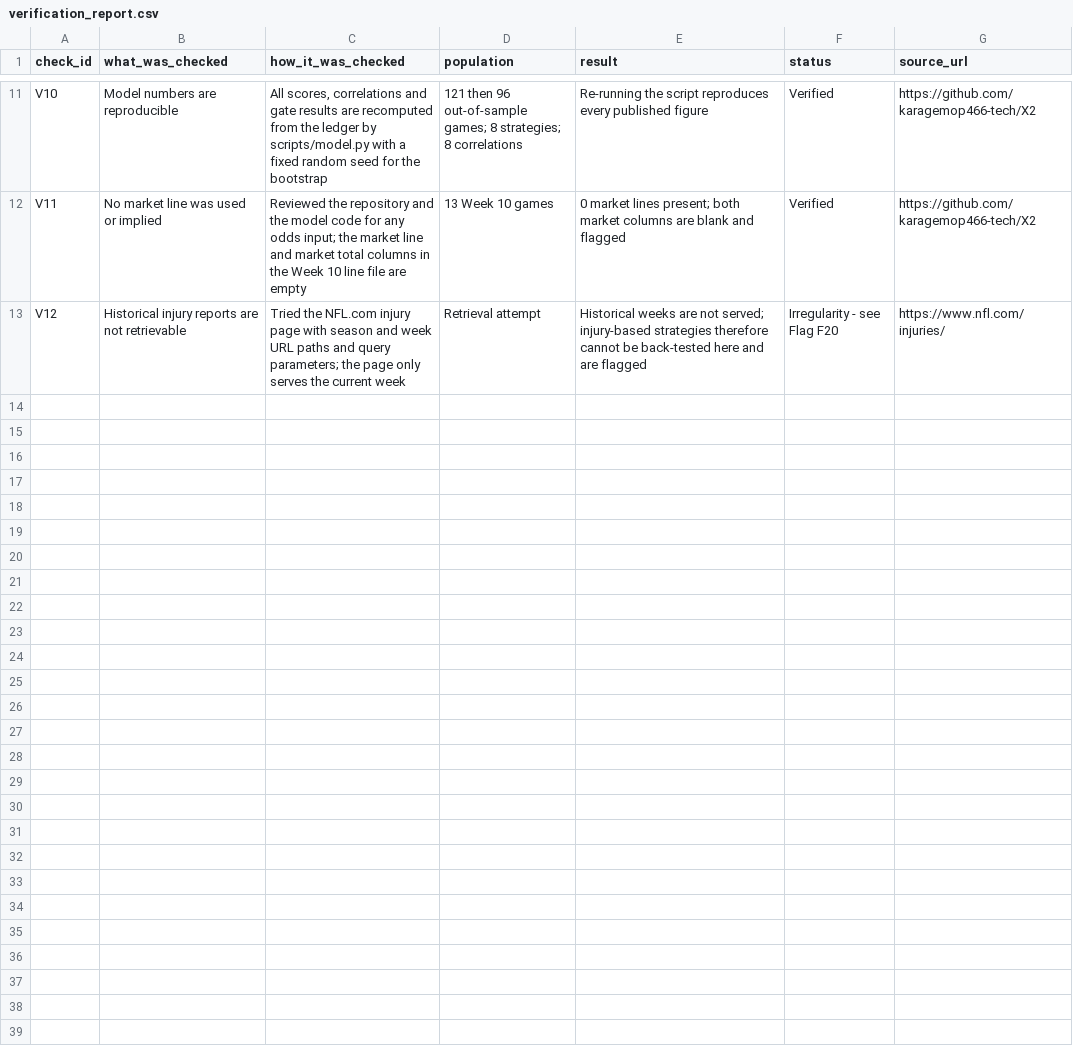
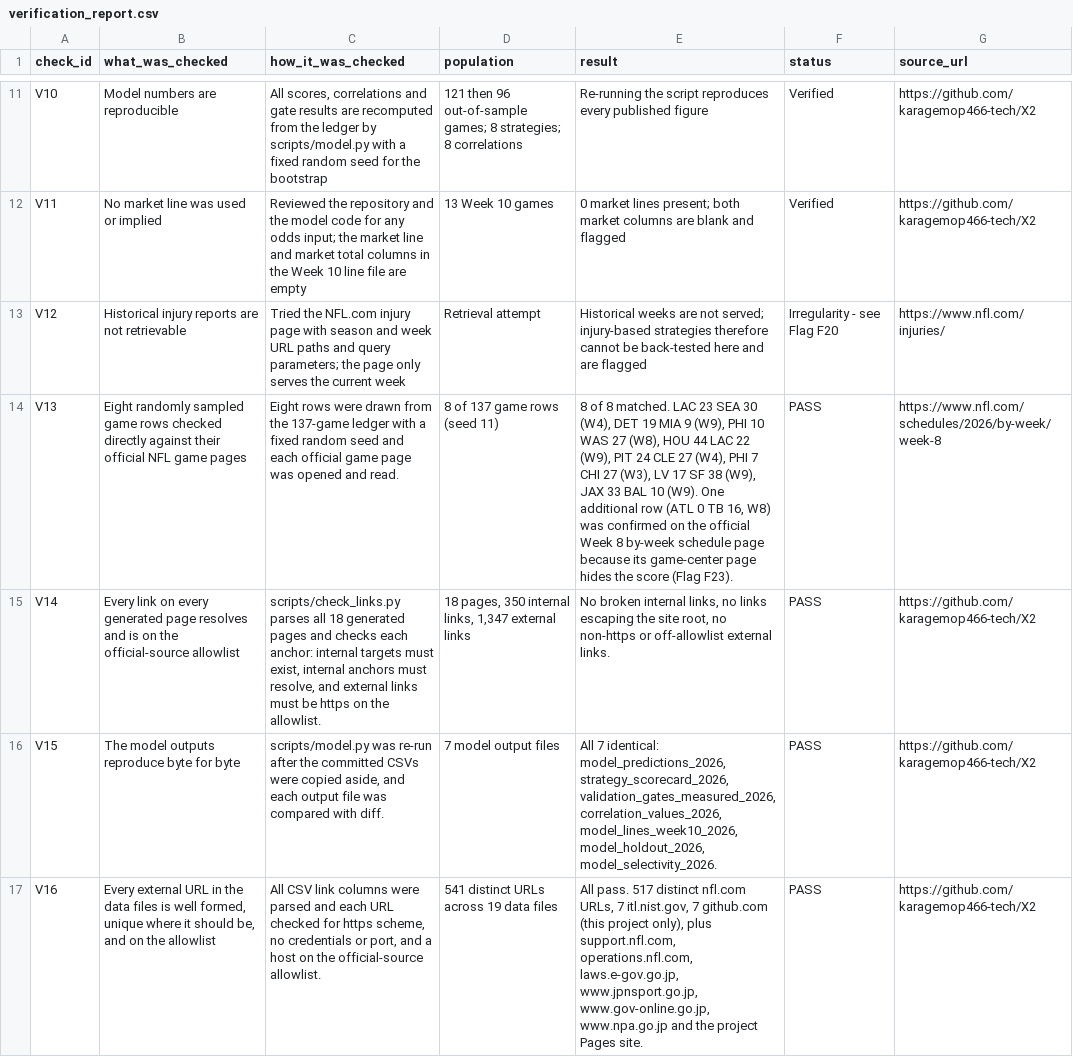
Before and after one commit to karagemop466-tech/X2, a CSV file: data/verification_report.csv, drawn as a sheet; only a part is shown, gaps mark what is left out; the diff names each change by its address in the sheet, - before the commit and + after, or states it on an @@ line.

Commit message:
T20: line-by-line verification of game rows, links and reproducibility; update README
Co-authored-by: arena-agent <297053741+arena-agent@users.noreply.github.com>

```diff
--- a/data/verification_report.csv
+++ b/data/verification_report.csv
+row 14: V13 | Eight randomly sampled game rows checked directly against their official NFL game pages | Eight rows were drawn from the 137-game ledger with a fixed random seed and each official game page was opened and read. | 8 of 137 game rows (seed 11) | 8 of 8 matched. LAC 23 SEA 30 (W4), DET 19 MIA 9 (W9), PHI 10 WAS 27 (W8), HOU 44 LAC 22 (W9), PIT 24 CLE 27 (W4), PHI 7 CHI 27 (W3), LV 17 SF 38 (W9), JAX 33 BAL 10 (W9). One additional row (ATL 0 TB 16, W8) was confirmed on the official Week 8 by-week schedule page because its game-center page hides the score (Flag F23). | PASS | https://www.nfl.com/schedules/2026/by-week/week-8
+row 15: V14 | Every link on every generated page resolves and is on the official-source allowlist | scripts/check_links.py parses all 18 generated pages and checks each anchor: internal targets must exist, internal anchors must resolve, and external links must be https on the allowlist. | 18 pages, 350 internal links, 1,347 external links | No broken internal links, no links escaping the site root, no non-https or off-allowlist external links. | PASS | https://github.com/karagemop466-tech/X2
+row 16: V15 | The model outputs reproduce byte for byte | scripts/model.py was re-run after the committed CSVs were copied aside, and each output file was compared with diff. | 7 model output files | All 7 identical: model_predictions_2026, strategy_scorecard_2026, validation_gates_measured_2026, correlation_values_2026, model_lines_week10_2026, model_holdout_2026, model_selectivity_2026. | PASS | https://github.com/karagemop466-tech/X2
+row 17: V16 | Every external URL in the data files is well formed, unique where it should be, and on the allowlist | All CSV link columns were parsed and each URL checked for https scheme, no credentials or port, and a host on the official-source allowlist. | 541 distinct URLs across 19 data files | All pass. 517 distinct nfl.com URLs, 7 itl.nist.gov, 7 github.com (this project only), plus support.nfl.com, operations.nfl.com, laws.e-gov.go.jp, www.jpnsport.go.jp, www.gov-online.go.jp, www.npa.go.jp and the project Pages site. | PASS | https://github.com/karagemop466-tech/X2
```
